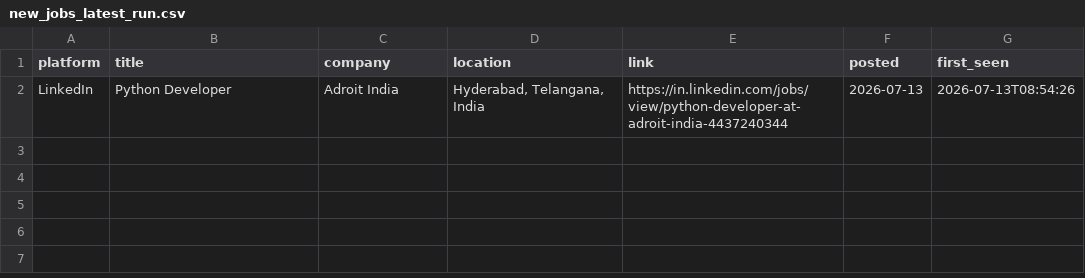
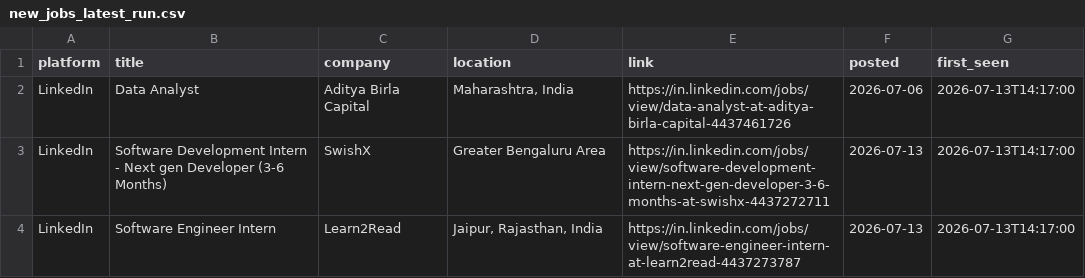
Before and after one commit to Kapilprajapat234/job-alert-bot, a CSV file: data/new_jobs_latest_run.csv, drawn as a sheet.

```diff
--- a/data/new_jobs_latest_run.csv
+++ b/data/new_jobs_latest_run.csv
@@ -1,2 +1,4 @@
 platform,title,company,location,link,posted,first_seen
-LinkedIn,Python Developer,Adroit India,"Hyderabad, Telangana, India",https://in.linkedin.com/jobs/view/python-developer-at-adroit-india-4437240344,2026-07-13,2026-07-13T08:54:26
+LinkedIn,Data Analyst,Aditya Birla Capital,"Maharashtra, India",https://in.linkedin.com/jobs/view/data-analyst-at-aditya-birla-capital-4437461726,2026-07-06,2026-07-13T14:17:00
+LinkedIn,Software Development Intern - Next gen Developer (3-6 Months),SwishX,Greater Bengaluru Area,https://in.linkedin.com/jobs/view/software-development-intern-next-gen-developer-3-6-months-at-swishx-4437272711,2026-07-13,2026-07-13T14:17:00
+LinkedIn,Software Engineer Intern,Learn2Read,"Jaipur, Rajasthan, India",https://in.linkedin.com/jobs/view/software-engineer-intern-at-learn2read-4437273787,2026-07-13,2026-07-13T14:17:00
```
Also changed, not shown: data/seen_jobs.csv, 1 other file.
